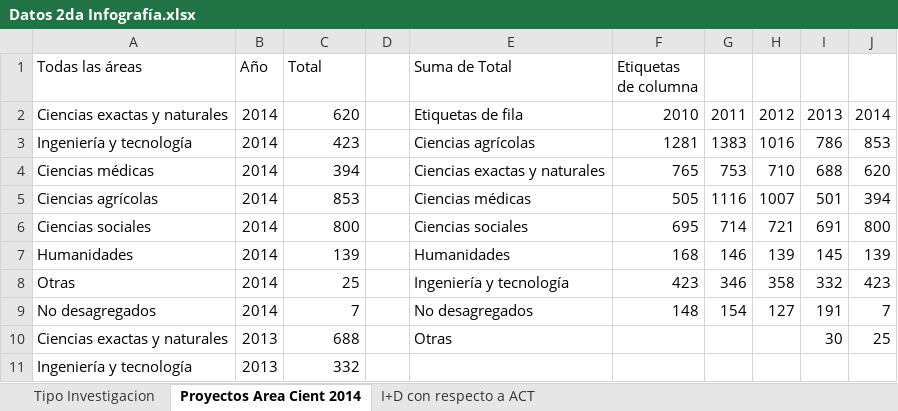
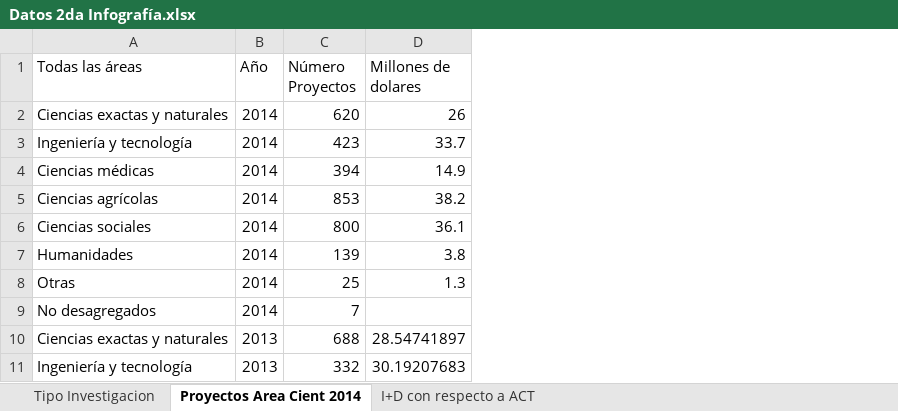
Before and after one commit to calemand/incomicitt, an Excel workbook: data/Datos 2da Infografía.xlsx, sheet Proyectos Area Cient 2014, drawn as a sheet; only a part is shown; values as stored, in another font and other column widths than the file's, no borders; removed rows and columns are numbered as before the commit, all else as after; the diff names each change by its address in the sheet, - before the commit and + after, or states it on an @@ line.

Commit message:
cambio datos

```diff
--- a/data/Datos 2da Infografía.xlsx (sheet Proyectos Area Cient 2014)
+++ b/data/Datos 2da Infografía.xlsx (sheet Proyectos Area Cient 2014)
-column D, empty
-column E (Suma de Total), rows 2-10: Etiquetas de fila | Ciencias agrícolas | Ciencias exactas y naturales | Ciencias médicas | Ciencias sociales | Humanidades | Ingeniería y tecnología | No desagregados | Otras
-column F (Etiquetas de columna), rows 2-9: 2010 | 1281 | 765 | 505 | 695 | 168 | 423 | 148
-column G, rows 2-9: 2011 | 1383 | 753 | 1116 | 714 | 146 | 346 | 154
-column H, rows 2-9: 2012 | 1016 | 710 | 1007 | 721 | 139 | 358 | 127
-column I, rows 2-10: 2013 | 786 | 688 | 501 | 691 | 145 | 332 | 191 | 30
-column J, rows 2-10: 2014 | 853 | 620 | 394 | 800 | 139 | 423 | 7 | 25
+column D (Millones de dolares), rows 2-11: 26 | 33.7 | 14.9 | 38.2 | 36.1 | 3.8 | 1.3 |  | 28.54741897 | 30.19207683
-C1: Total
+C1: Número Proyectos
```
Also changed, not shown: sheet Tipo Investigacion, data/Datos 3era Infografía.xlsx.
